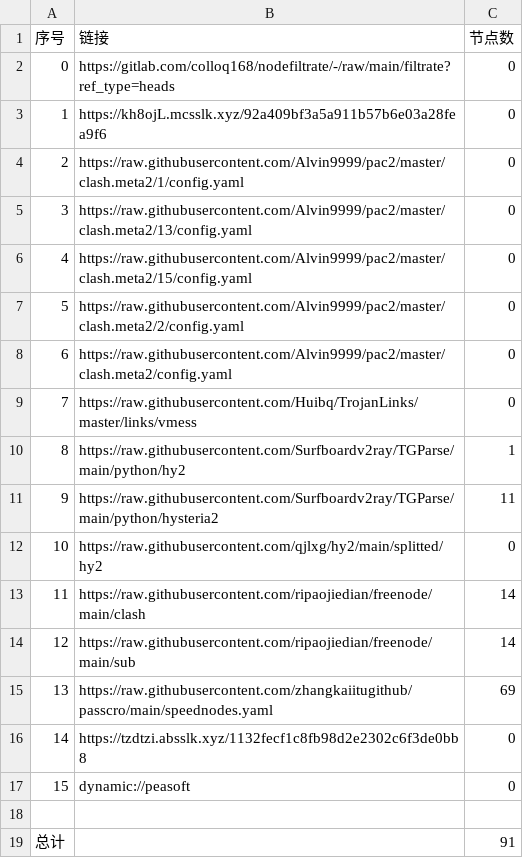
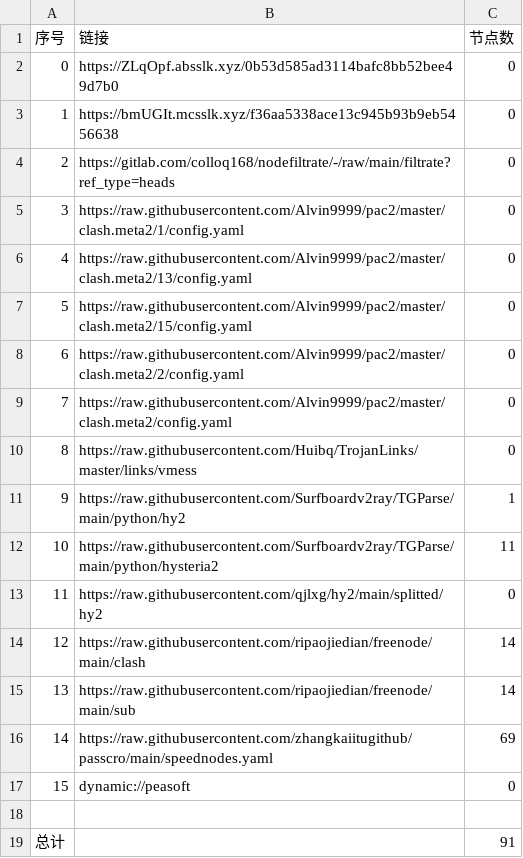
Before and after one commit to shtrend/AutoMergePublicNodes, a CSV file: list_result.csv, drawn as a sheet; removed rows and columns are numbered as before the commit, all else as after; the diff names each change by its address in the sheet, - before the commit and + after, or states it on an @@ line.

```diff
--- a/list_result.csv
+++ b/list_result.csv
+row 2: 0 | https://ZLqOpf.absslk.xyz/0b53d585ad3114bafc8bb52bee49d7b0 | 0
+row 3: 1 | https://bmUGIt.mcsslk.xyz/f36aa5338ace13c945b93b9eb5456638 | 0
@@ column A (序号) renumbered between rows 4 and 16 @@
-row 3: 1 | https://kh8ojL.mcsslk.xyz/92a409bf3a5a911b57b6e03a28fea9f6 | 0
-row 16: 14 | https://tzdtzi.absslk.xyz/1132fecf1c8fb98d2e2302c6f3de0bb8 | 0
```
Also changed, not shown: 23 other files.
